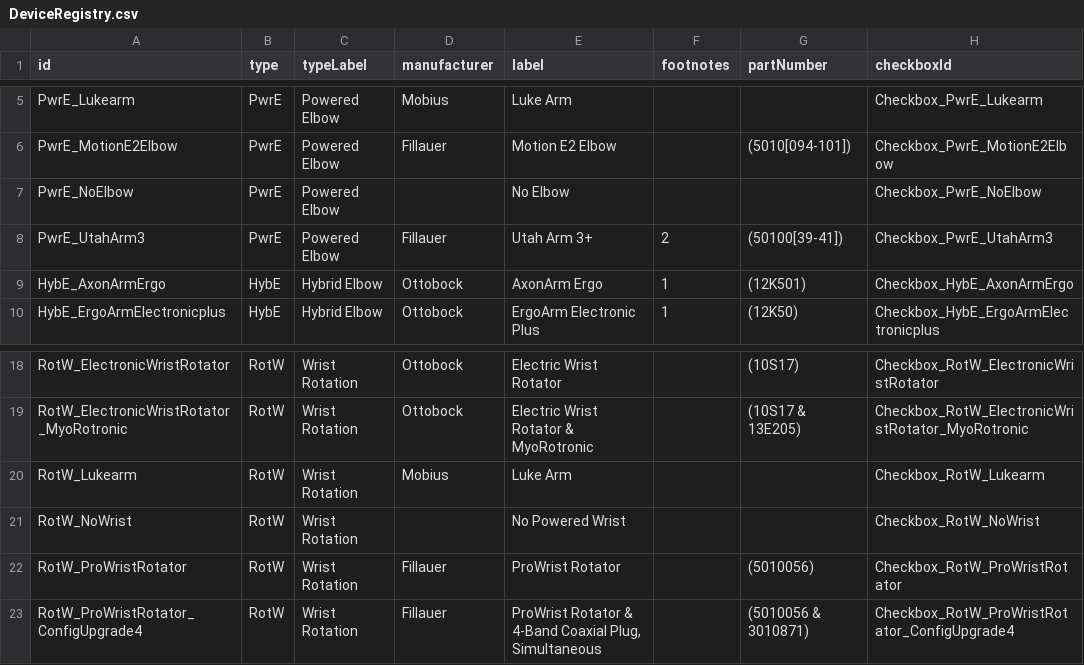
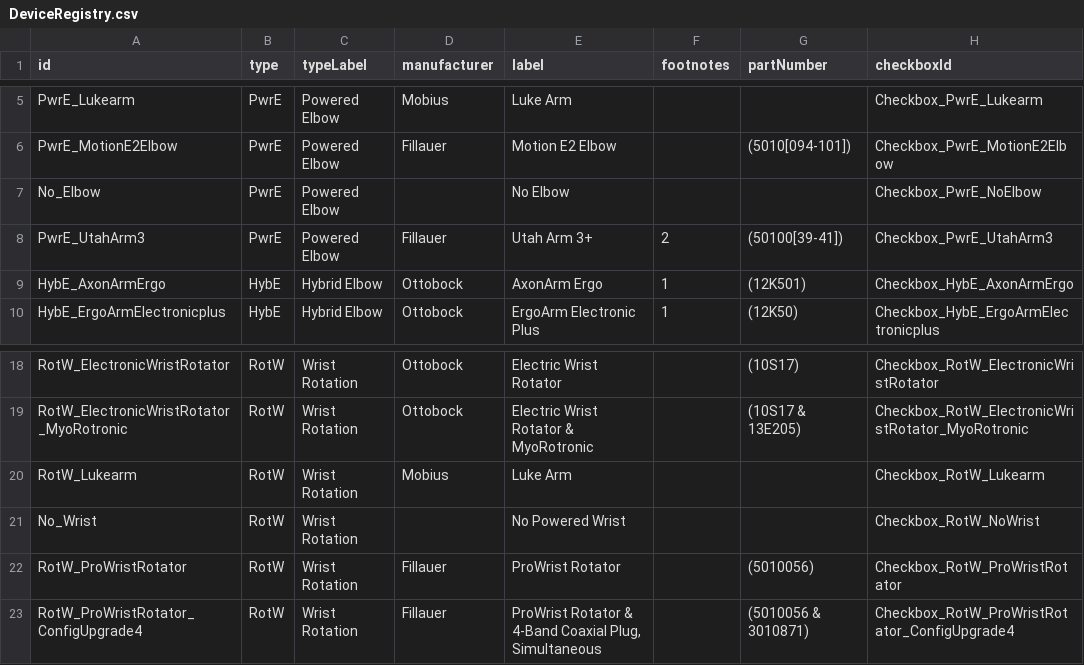
Before and after one commit to blair-lock/TRON-Device-Repos, a CSV file: DeviceRegistry.csv, drawn as a sheet; only a part is shown, gaps mark what is left out.

Commit message:
Update DeviceRegistry.csv

```diff
--- a/DeviceRegistry.csv
+++ b/DeviceRegistry.csv
@@ -6,3 +6,3 @@ PwrE_Lukearm,PwrE,Powered Elbow,Mobius,Luke Arm,,,Checkbox_PwrE_Lukearm
 PwrE_MotionE2Elbow,PwrE,Powered Elbow,Fillauer,Motion E2 Elbow,,(5010[094-101]),Checkbox_PwrE_MotionE2Elbow
-PwrE_NoElbow,PwrE,Powered Elbow,,No Elbow,,,Checkbox_PwrE_NoElbow
+No_Elbow,PwrE,Powered Elbow,,No Elbow,,,Checkbox_PwrE_NoElbow
 PwrE_UtahArm3,PwrE,Powered Elbow,Fillauer,Utah Arm 3+,2,(50100[39-41]),Checkbox_PwrE_UtahArm3
@@ -20,3 +20,3 @@ RotW_ElectronicWristRotator_MyoRotronic,RotW,Wrist Rotation,Ottobock,Electric Wr
 RotW_Lukearm,RotW,Wrist Rotation,Mobius,Luke Arm,,,Checkbox_RotW_Lukearm
-RotW_NoWrist,RotW,Wrist Rotation,,No Powered Wrist,,,Checkbox_RotW_NoWrist
+No_Wrist,RotW,Wrist Rotation,,No Powered Wrist,,,Checkbox_RotW_NoWrist
 RotW_ProWristRotator,RotW,Wrist Rotation,Fillauer,ProWrist Rotator,,(5010056),Checkbox_RotW_ProWristRotator
```
